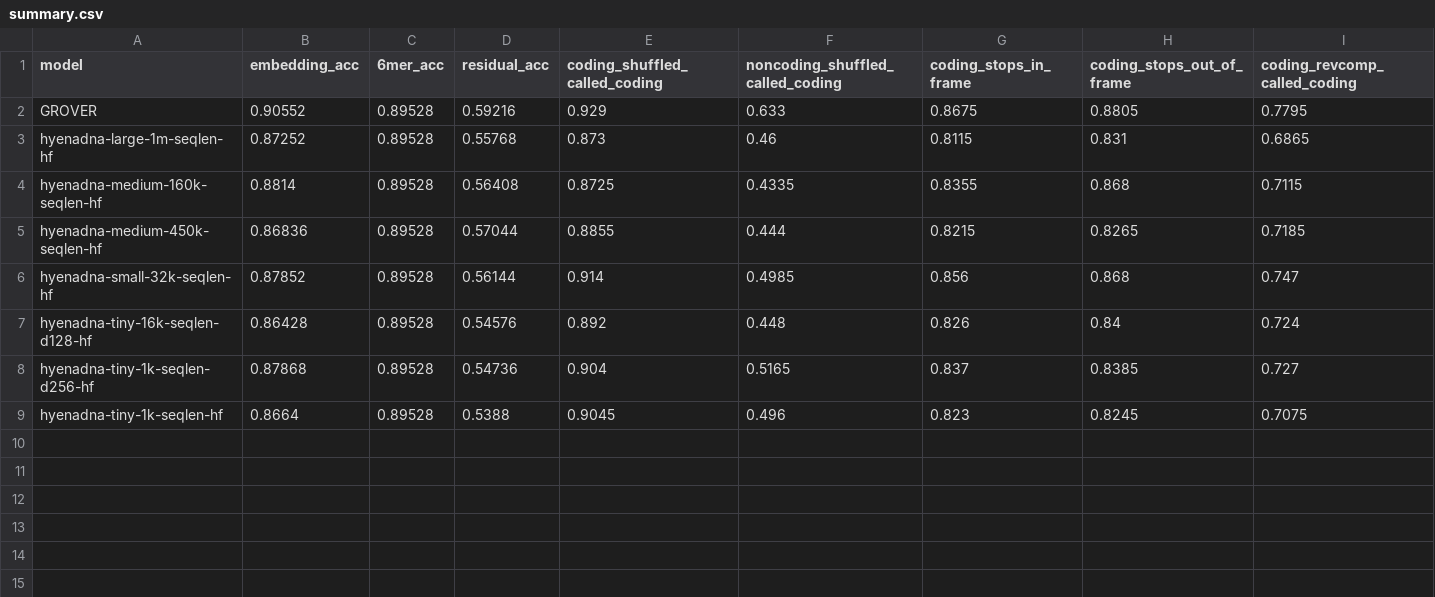
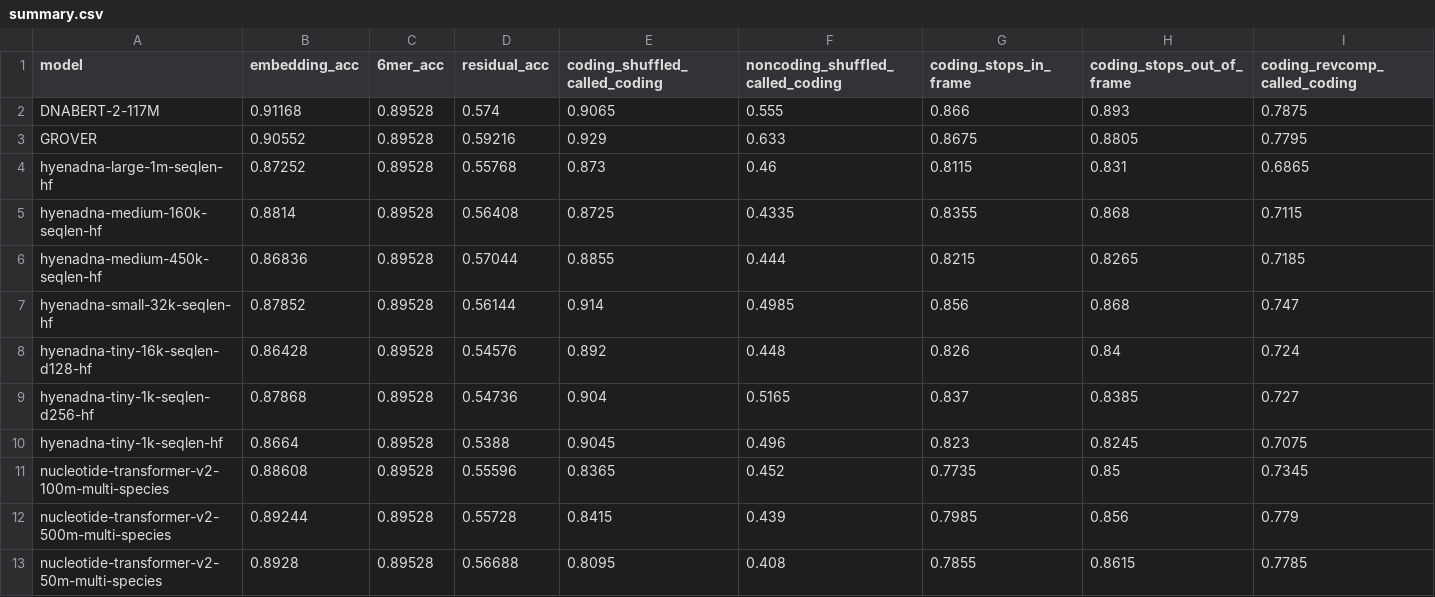
Before and after one commit to Rajeeva-IITM/gLM-eval, a CSV file: Model Evaluation/Coding-Noncoding/Embedding-Patterns/results/summary.csv, drawn as a sheet; only a part is shown; rows hold the shown columns only; the diff names each change by its address in the sheet, - before the commit and + after, or states it on an @@ line.

```diff
--- a/Model Evaluation/Coding-Noncoding/Embedding-Patterns/results/summary.csv
+++ b/Model Evaluation/Coding-Noncoding/Embedding-Patterns/results/summary.csv
+row 2: DNABERT-2-117M | 0.91168 | 0.89528 | 0.574 | 0.9065 | 0.555 | 0.866 | 0.893 | 0.7875
+row 11: nucleotide-transformer-v2-100m-multi-species | 0.88608 | 0.89528 | 0.55596 | 0.8365 | 0.452 | 0.7735 | 0.85 | 0.7345
+row 12: nucleotide-transformer-v2-500m-multi-species | 0.89244 | 0.89528 | 0.55728 | 0.8415 | 0.439 | 0.7985 | 0.856 | 0.779
+row 13: nucleotide-transformer-v2-50m-multi-species | 0.8928 | 0.89528 | 0.56688 | 0.8095 | 0.408 | 0.7855 | 0.8615 | 0.7785
```
Also changed, not shown: 36 other files.
